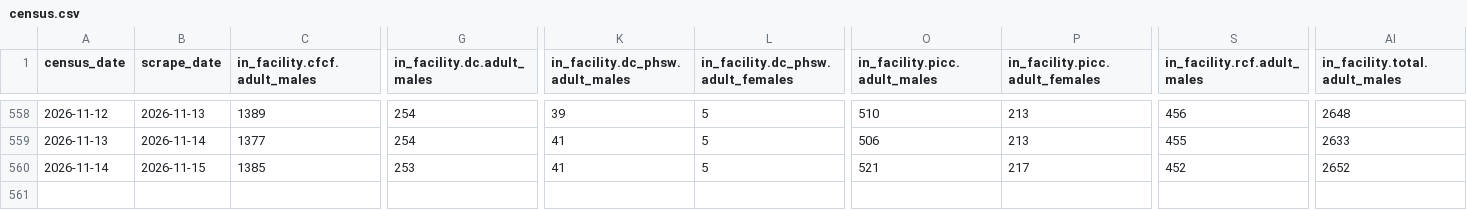
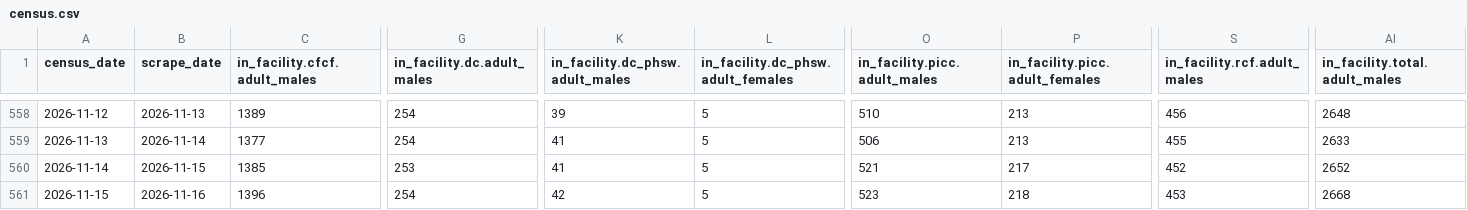
Before and after one commit to ST215/JailJawn, a CSV file: census.csv, drawn as a sheet; only a part is shown, gaps mark what is left out; rows hold the shown columns only; the diff names each change by its address in the sheet, - before the commit and + after, or states it on an @@ line.

```diff
--- a/census.csv
+++ b/census.csv
+row 561: 2026-11-15 | 2026-11-16 | 1396 | 254 | 42 | 5 | 523 | 218 | 453 | 2668
```
Also changed, not shown: 5 other files.
